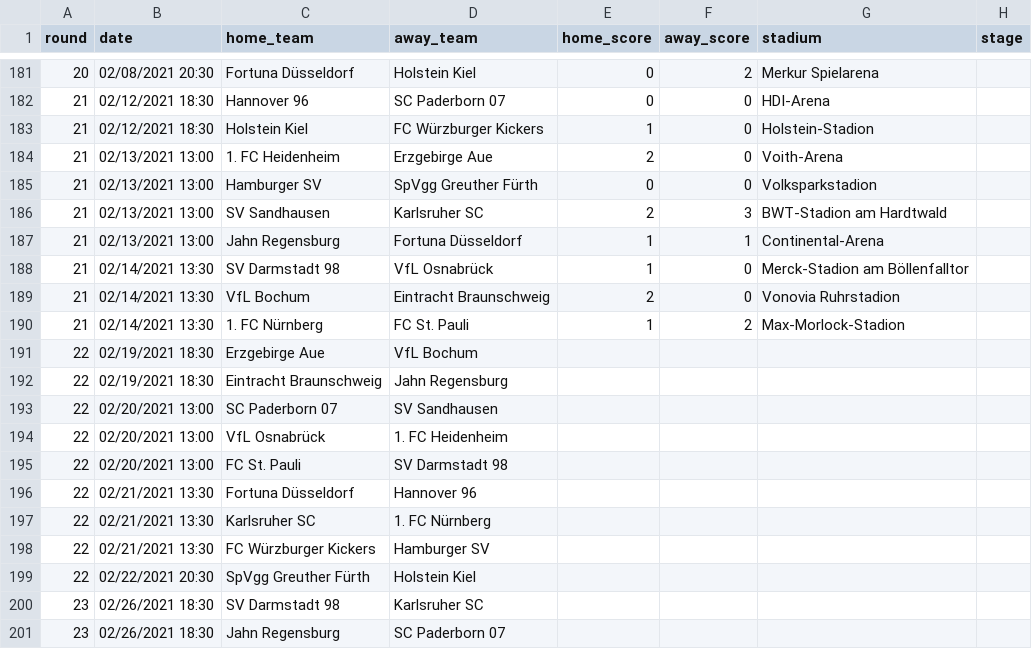
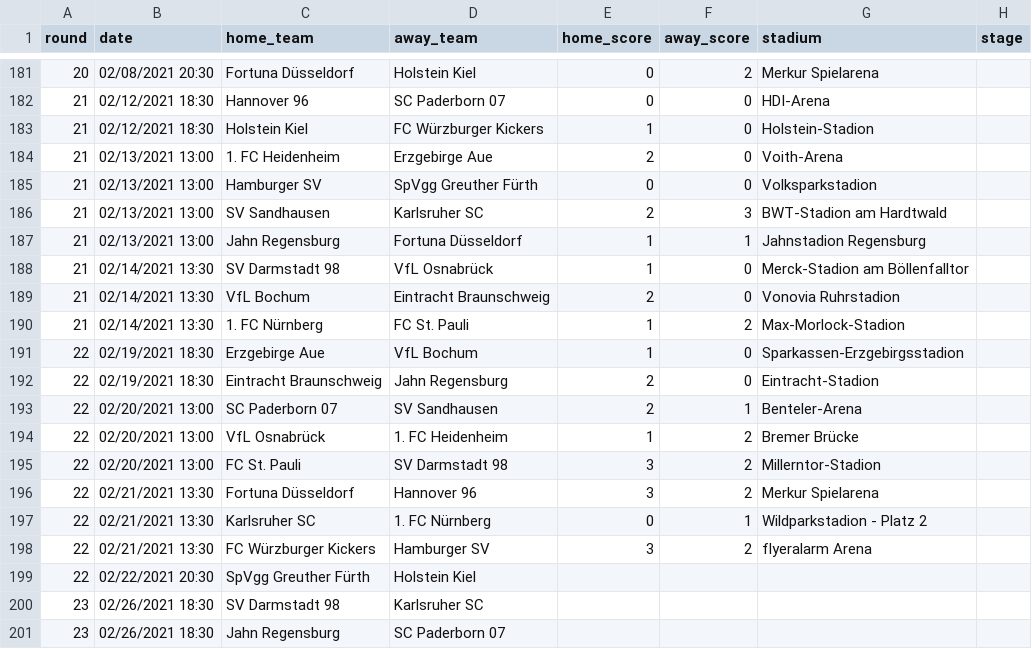
Before and after one commit to attilanagy/football-data, a CSV file: 2020s/2020-2021/germany.2.csv, drawn as a sheet; only a part is shown, gaps mark what is left out.

```diff
--- a/2020s/2020-2021/germany.2.csv
+++ b/2020s/2020-2021/germany.2.csv
@@ -186,3 +186,3 @@ round,date,home_team,away_team,home_score,away_score,stadium,stage
 21,02/13/2021 13:00,SV Sandhausen,Karlsruher SC,2,3,BWT-Stadion am Hardtwald,
-21,02/13/2021 13:00,Jahn Regensburg,Fortuna Düsseldorf,1,1,Continental-Arena,
+21,02/13/2021 13:00,Jahn Regensburg,Fortuna Düsseldorf,1,1,Jahnstadion Regensburg,
 21,02/14/2021 13:30,SV Darmstadt 98,VfL Osnabrück,1,0,Merck-Stadion am Böllenfalltor,
@@ -190,10 +190,10 @@ round,date,home_team,away_team,home_score,away_score,stadium,stage
 21,02/14/2021 13:30,1. FC Nürnberg,FC St. Pauli,1,2,Max-Morlock-Stadion,
-22,02/19/2021 18:30,Erzgebirge Aue,VfL Bochum,,,,
-22,02/19/2021 18:30,Eintracht Braunschweig,Jahn Regensburg,,,,
-22,02/20/2021 13:00,SC Paderborn 07,SV Sandhausen,,,,
-22,02/20/2021 13:00,VfL Osnabrück,1. FC Heidenheim,,,,
-22,02/20/2021 13:00,FC St. Pauli,SV Darmstadt 98,,,,
-22,02/21/2021 13:30,Fortuna Düsseldorf,Hannover 96,,,,
-22,02/21/2021 13:30,Karlsruher SC,1. FC Nürnberg,,,,
-22,02/21/2021 13:30,FC Würzburger Kickers,Hamburger SV,,,,
+22,02/19/2021 18:30,Erzgebirge Aue,VfL Bochum,1,0,Sparkassen-Erzgebirgsstadion,
+22,02/19/2021 18:30,Eintracht Braunschweig,Jahn Regensburg,2,0,Eintracht-Stadion,
+22,02/20/2021 13:00,SC Paderborn 07,SV Sandhausen,2,1,Benteler-Arena,
+22,02/20/2021 13:00,VfL Osnabrück,1. FC Heidenheim,1,2,Bremer Brücke,
+22,02/20/2021 13:00,FC St. Pauli,SV Darmstadt 98,3,2,Millerntor-Stadion,
+22,02/21/2021 13:30,Fortuna Düsseldorf,Hannover 96,3,2,Merkur Spielarena,
+22,02/21/2021 13:30,Karlsruher SC,1. FC Nürnberg,0,1,Wildparkstadion - Platz 2,
+22,02/21/2021 13:30,FC Würzburger Kickers,Hamburger SV,3,2,flyeralarm Arena,
 22,02/22/2021 20:30,SpVgg Greuther Fürth,Holstein Kiel,,,,
```
Also changed, not shown: 2020s/2020-2021/austria.2.csv, 2020s/2020-2021/czechia.1.csv, 11 other files.
